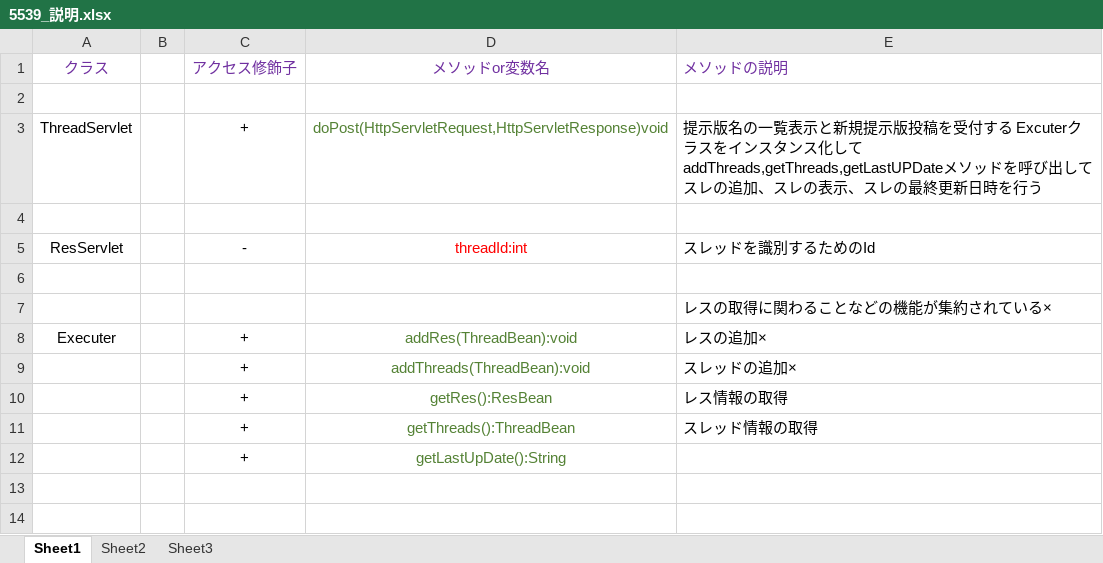
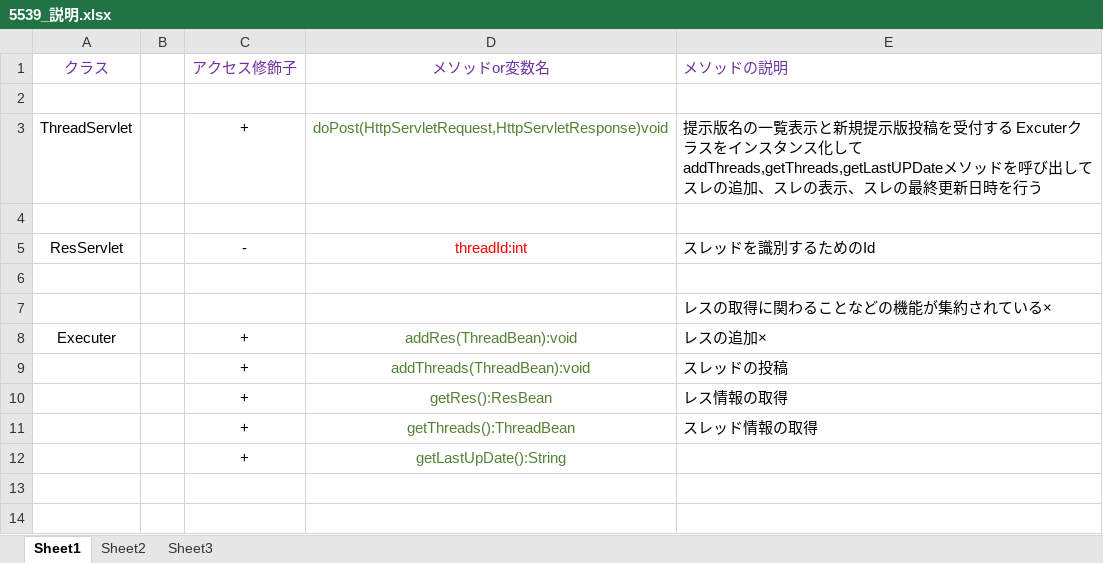
Before and after one commit to to16304005/YH, an Excel workbook: 5539_説明.xlsx, sheet Sheet1, drawn as a sheet; only a part is shown; values as stored, in another font and other column widths than the file's, no borders; the diff names each change by its address in the sheet, - before the commit and + after, or states it on an @@ line.

Commit message:
テストだよー

```diff
--- a/5539_説明.xlsx (sheet Sheet1)
+++ b/5539_説明.xlsx (sheet Sheet1)
-E9 (メソッドの説明): スレッドの追加×
+E9 (メソッドの説明): スレッドの投稿
```
